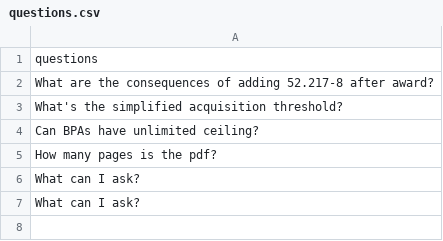
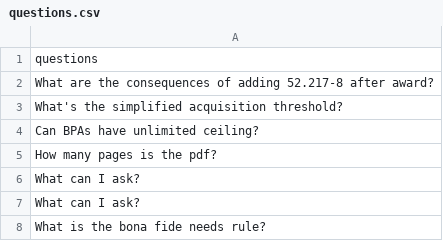
Before and after one commit to jedidiah-oladele/ask-my-pdf, a CSV file: data/questions.csv, drawn as a sheet.

Commit message:
Updated file from Python script

```diff
--- a/data/questions.csv
+++ b/data/questions.csv
@@ -7 +7,2 @@ What can I ask?
 What can I ask?
+What is the bona fide needs rule?
```
